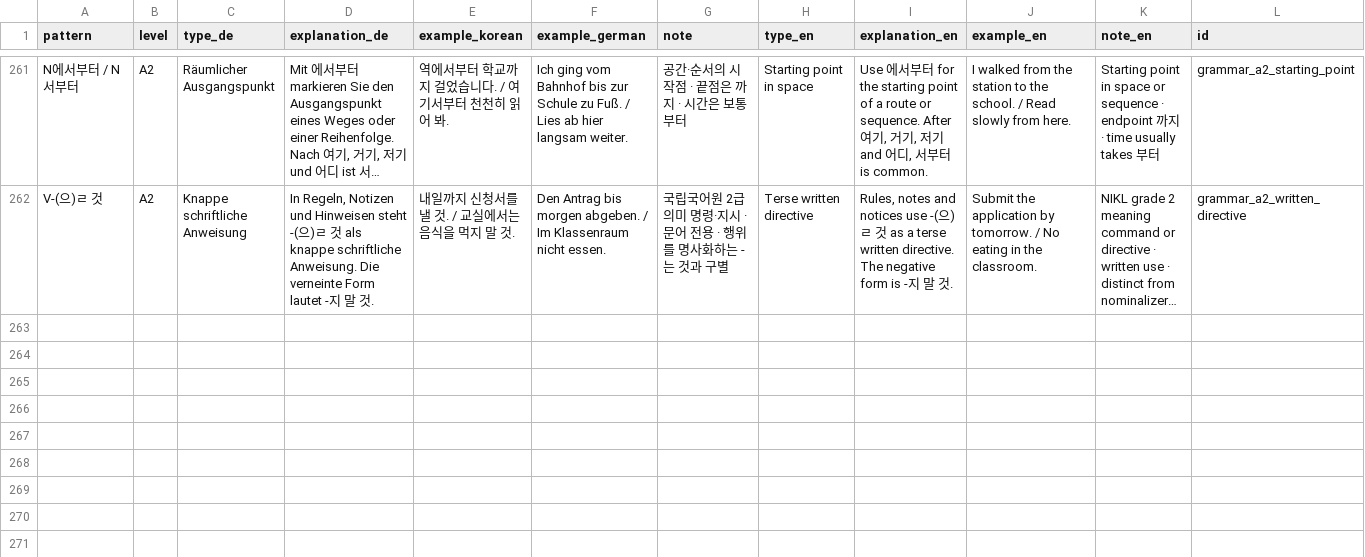
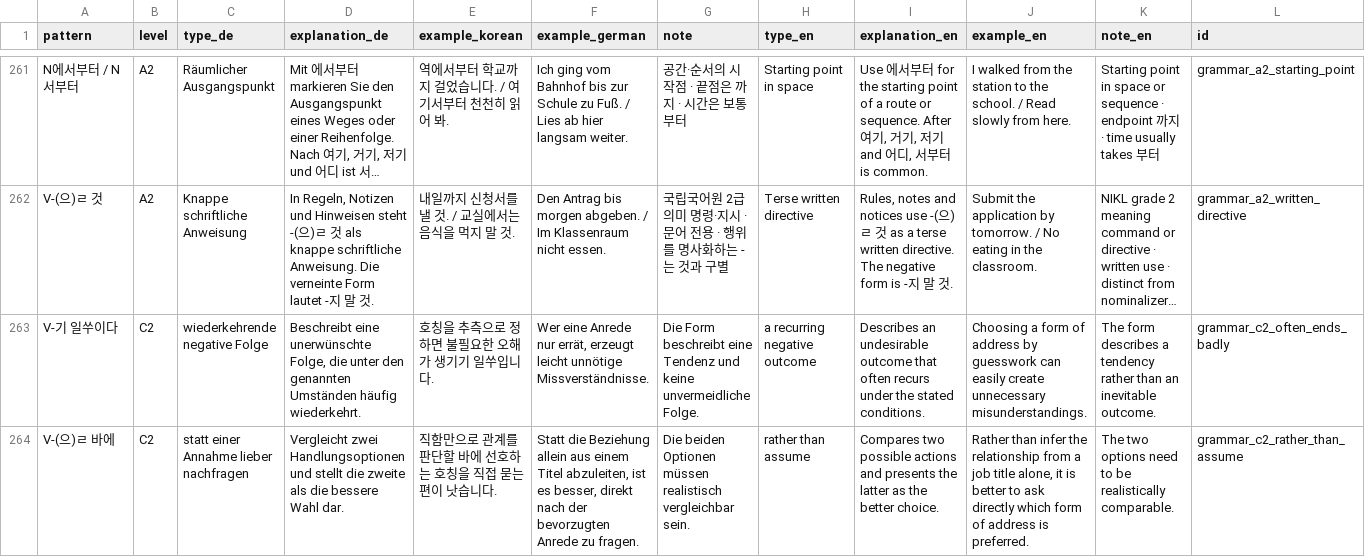
Before and after one commit to Sujin-Arin-DataWorld/ko_lernen_app, a CSV file: assets/data/grammar.csv, drawn as a sheet; only a part is shown, gaps mark what is left out; long unchanged cells end in …; rows hold the shown columns only; the diff names each change by its address in the sheet, - before the commit and + after, or states it on an @@ line.

```diff
--- a/assets/data/grammar.csv
+++ b/assets/data/grammar.csv
+row 263: V-기 일쑤이다 | C2 | wiederkehrende negative Folge | Beschreibt eine unerwünschte Folge, die unter den genannten Umständen häufig wiederkehrt. | 호칭을 추측으로 정하면 불필요한 오해가 생기기 일쑤입니다. | Wer eine Anrede nur errät, erzeugt leicht unnötige Missverständnisse. | Die Form beschreibt eine Tendenz und keine unvermeidliche Folge. | a recurring negative outcome | Describes an undesirable outcome that often recurs under the stated conditions. | Choosing a form of address by guesswork can easily create unnecessary misunderstandings. | The form describes a tendency rather than an inevitable outcome. | grammar_c2_often_ends_badly
+row 264: V-(으)ㄹ 바에 | C2 | statt einer Annahme lieber nachfragen | Vergleicht zwei Handlungsoptionen und stellt die zweite als die bessere Wahl dar. | 직함만으로 관계를 판단할 바에 선호하는 호칭을 직접 묻는 편이 낫습니다. | Statt die Beziehung allein aus einem Titel abzuleiten, ist es besser, direkt nach der bevorzugten Anrede zu fragen. | Die beiden Optionen müssen realistisch vergleichbar sein. | rather than assume | Compares two possible actions and presents the latter as the better choice. | Rather than infer the relationship from a job title alone, it is better to ask directly which form of address is preferred. | The two options need to be realistically comparable. | grammar_c2_rather_than_assume
```
Also changed, not shown: 20 other files.
